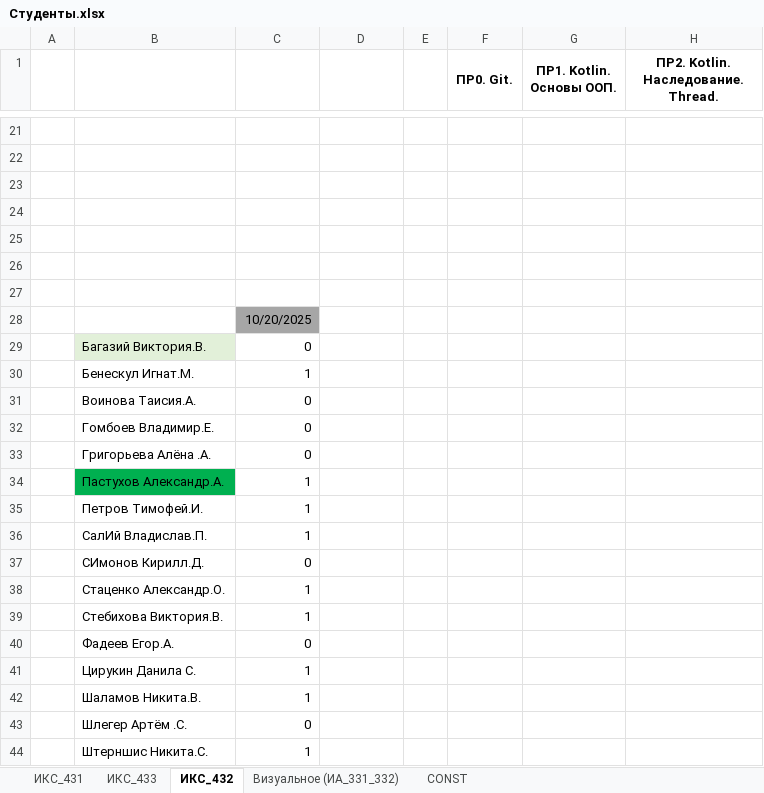
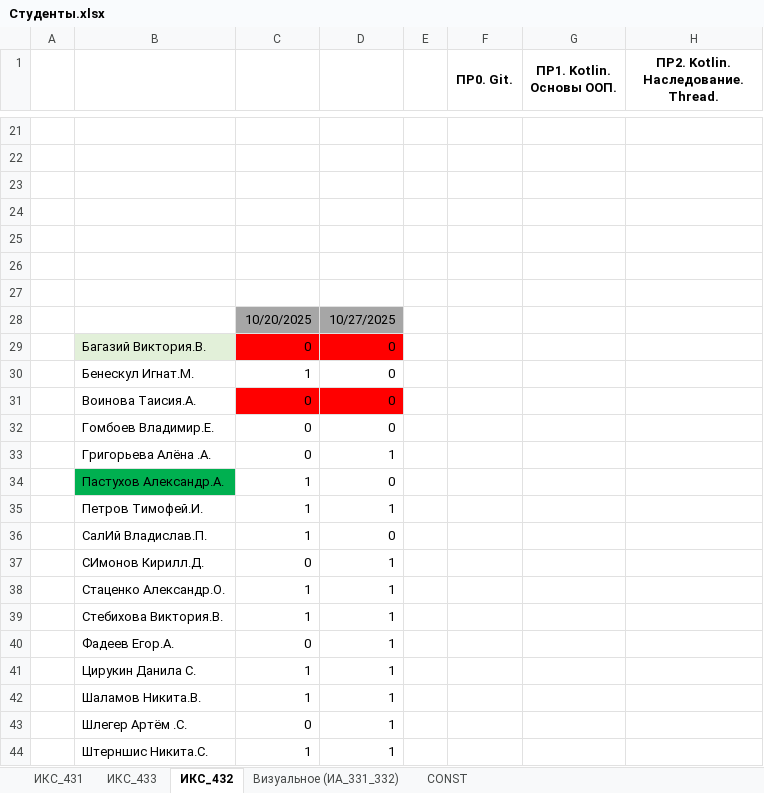
Before and after one commit to TelecomDep/notes, an Excel workbook: students/Студенты.xlsx, sheet ИКС_432, drawn as a sheet; only a part is shown, gaps mark what is left out; values as stored, in another font and other column widths than the file's, no borders; the diff covers the shown part only; the diff names each change by its address in the sheet, - before the commit and + after, or states it on an @@ line.

Commit message:
students update

```diff
--- a/students/Студенты.xlsx (sheet ИКС_432)
+++ b/students/Студенты.xlsx (sheet ИКС_432)
-D28: (empty)
+D28: 10/27/2025
-D28 fill: none
+D28 fill: #A6A6A6
-C29:D29 fill: none
+C29:D29 fill: #FF0000
-D29:D32: (empty)
+D29:D32: 0
-C31:D31 fill: none
+C31:D31 fill: #FF0000
-D33: (empty)
+D33: 1
-D34: (empty)
+D34: 0
-D35: (empty)
+D35: 1
-D36: (empty)
+D36: 0
-D37:D44: (empty)
+D37:D44: 1
```
Also changed, not shown: 13 edited cells and cell formats elsewhere in this sheet, sheet ИКС_431.
